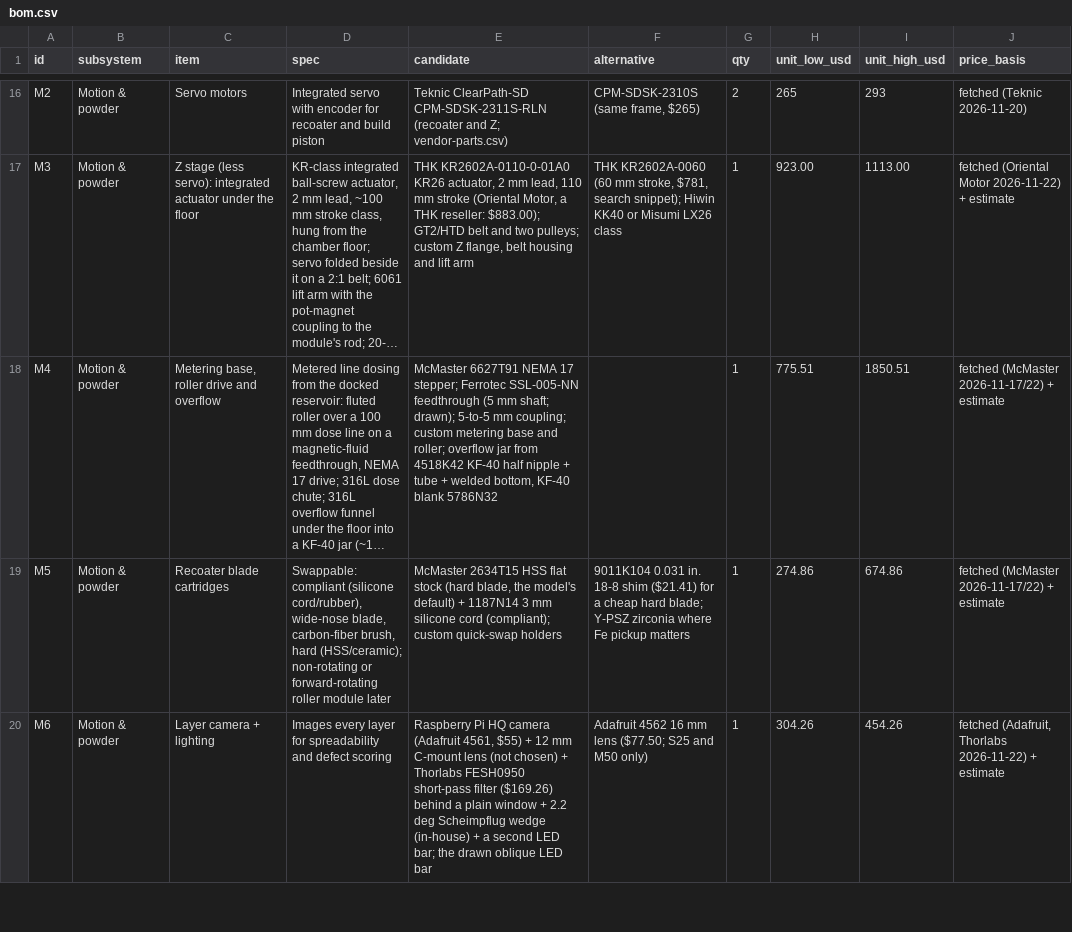
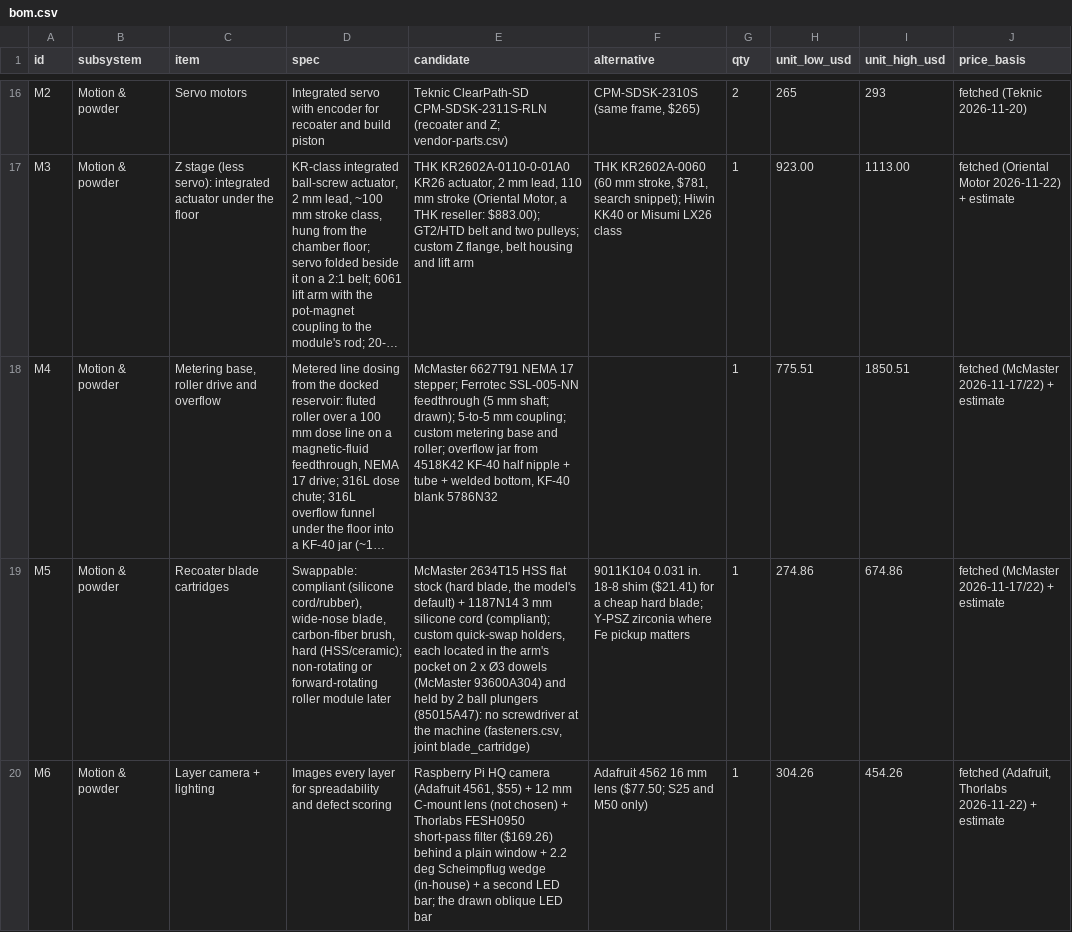
Before and after one commit to vertical-cloud-lab/digital-alloy-lab, a CSV file: desktop-lpbf/bom.csv, drawn as a sheet; only a part is shown, gaps mark what is left out; long unchanged cells end in …; the diff covers the shown part only; the diff names each change by its address in the sheet, - before the commit and + after, or states it on an @@ line.

```diff
--- a/desktop-lpbf/bom.csv
+++ b/desktop-lpbf/bom.csv
-E19 (candidate): …custom quick-swap holders
+E19 (candidate): …custom quick-swap holders, each located in the arm's pocket on 2 x Ø3 dowels (McMaster 93600A304) and held by 2 ball plungers (85015A47): no screwdriver at the machine (fasteners.csv, joint blade_cartridge)
```
Also changed, not shown: 4 edited cells elsewhere in this file, desktop-lpbf/robot-tooling.csv, 2 other files.
